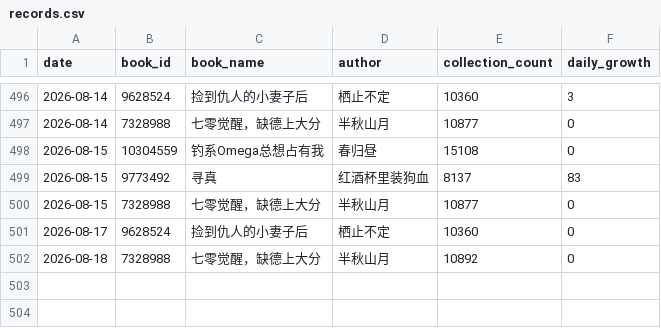
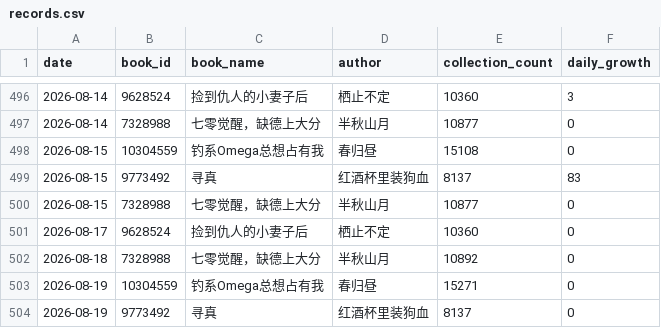
Before and after one commit to Rita1128/jjwxc-monitor, a CSV file: data/records.csv, drawn as a sheet; only a part is shown, gaps mark what is left out.

```diff
--- a/data/records.csv
+++ b/data/records.csv
@@ -502 +502,3 @@
 2026-08-18,7328988,七零觉醒，缺德上大分,半秋山月,10892,0
+2026-08-19,10304559,钓系Omega总想占有我,春归昼,15271,0
+2026-08-19,9773492,寻真,红酒杯里装狗血,8137,0
```
